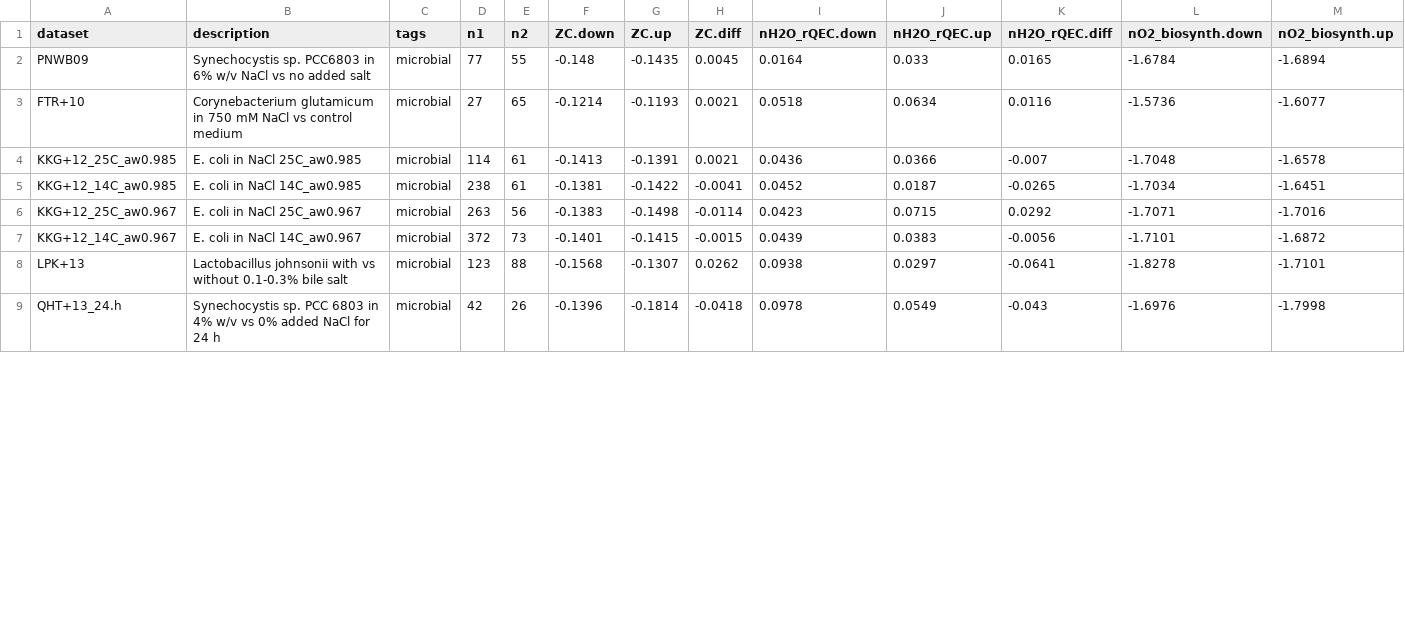
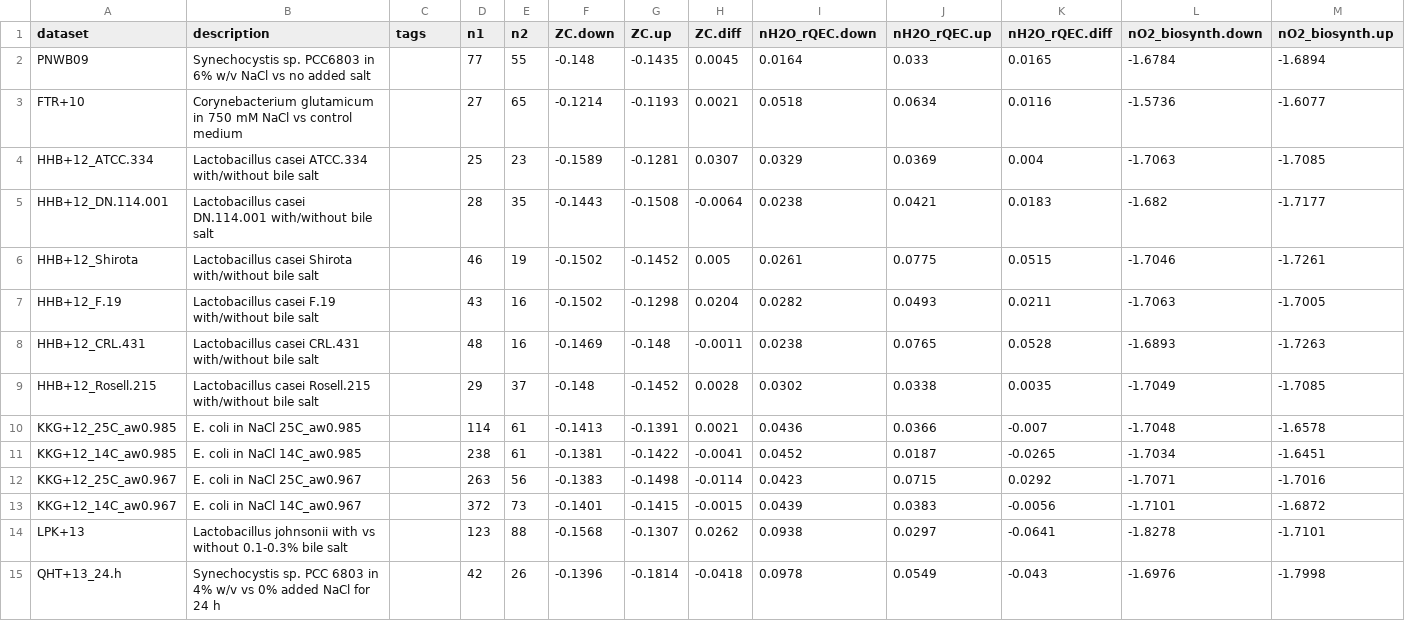
Before and after one commit to jedick/canprot, a CSV file: inst/extdata/vignette_output/osmotic_bact.csv, drawn as a sheet; only a part is shown; addresses are those after the commit; rows hold the shown columns only; the diff covers the shown part only; the diff names each change by its address in the sheet, - before the commit and + after, or states it on an @@ line.

Commit message:
Add osmotic/HHB+12

```diff
--- a/inst/extdata/vignette_output/osmotic_bact.csv
+++ b/inst/extdata/vignette_output/osmotic_bact.csv
-C2:C3 (tags): microbial
+C2:C3 (tags): (empty)
+row 4: HHB+12_ATCC.334 | Lactobacillus casei ATCC.334 with/without bile salt |  | 25 | 23 | -0.1589 | -0.1281 | 0.0307 | 0.0329 | 0.0369 | 0.004 | -1.7063 | -1.7085
+row 5: HHB+12_DN.114.001 | Lactobacillus casei DN.114.001 with/without bile salt |  | 28 | 35 | -0.1443 | -0.1508 | -0.0064 | 0.0238 | 0.0421 | 0.0183 | -1.682 | -1.7177
+row 6: HHB+12_Shirota | Lactobacillus casei Shirota with/without bile salt |  | 46 | 19 | -0.1502 | -0.1452 | 0.005 | 0.0261 | 0.0775 | 0.0515 | -1.7046 | -1.7261
+row 7: HHB+12_F.19 | Lactobacillus casei F.19 with/without bile salt |  | 43 | 16 | -0.1502 | -0.1298 | 0.0204 | 0.0282 | 0.0493 | 0.0211 | -1.7063 | -1.7005
+row 8: HHB+12_CRL.431 | Lactobacillus casei CRL.431 with/without bile salt |  | 48 | 16 | -0.1469 | -0.148 | -0.0011 | 0.0238 | 0.0765 | 0.0528 | -1.6893 | -1.7263
+row 9: HHB+12_Rosell.215 | Lactobacillus casei Rosell.215 with/without bile salt |  | 29 | 37 | -0.148 | -0.1452 | 0.0028 | 0.0302 | 0.0338 | 0.0035 | -1.7049 | -1.7085
-C10:C15 (tags): microbial
+C10:C15 (tags): (empty)
```
Also changed, not shown: 15 edited cells elsewhere in this file, 6 other files.
